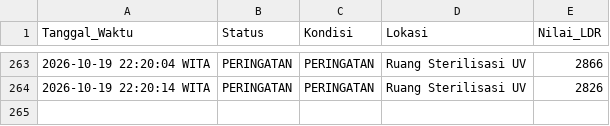
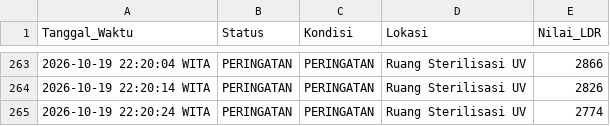
Before and after one commit to byyaja/SCADA, a CSV file: logs/sensor_log.csv, drawn as a sheet; only a part is shown, gaps mark what is left out; the diff names each change by its address in the sheet, - before the commit and + after, or states it on an @@ line.

```diff
--- a/logs/sensor_log.csv
+++ b/logs/sensor_log.csv
+row 265: 2026-10-19 22:20:24 WITA | PERINGATAN | PERINGATAN | Ruang Sterilisasi UV | 2774
```
